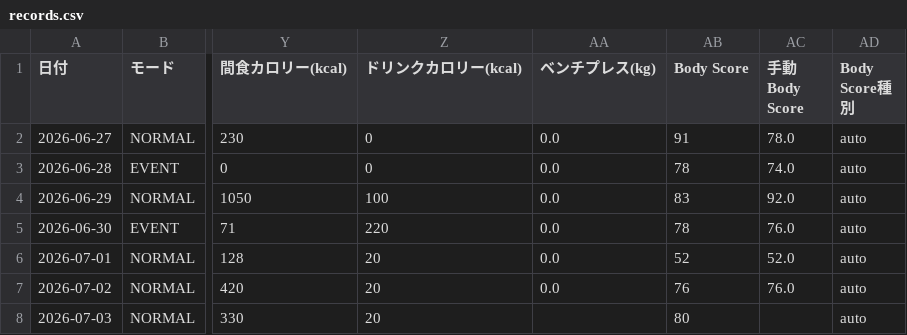
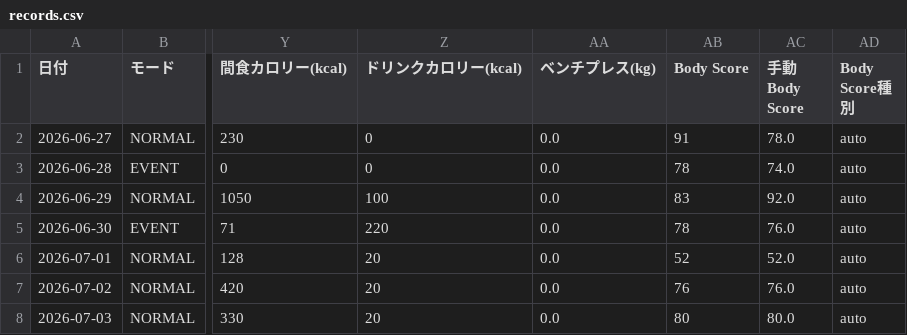
Before and after one commit to ZOEykyk/body-recomp-dashboard, a CSV file: records.csv, drawn as a sheet; only a part is shown, gaps mark what is left out; the diff names each change by its address in the sheet, - before the commit and + after, or states it on an @@ line.

Commit message:
Update records.csv from Streamlit app

```diff
--- a/records.csv
+++ b/records.csv
-AA8 (ベンチプレス(kg)): (empty)
+AA8 (ベンチプレス(kg)): 0.0
-AC8 (手動Body Score): (empty)
+AC8 (手動Body Score): 80.0
```
